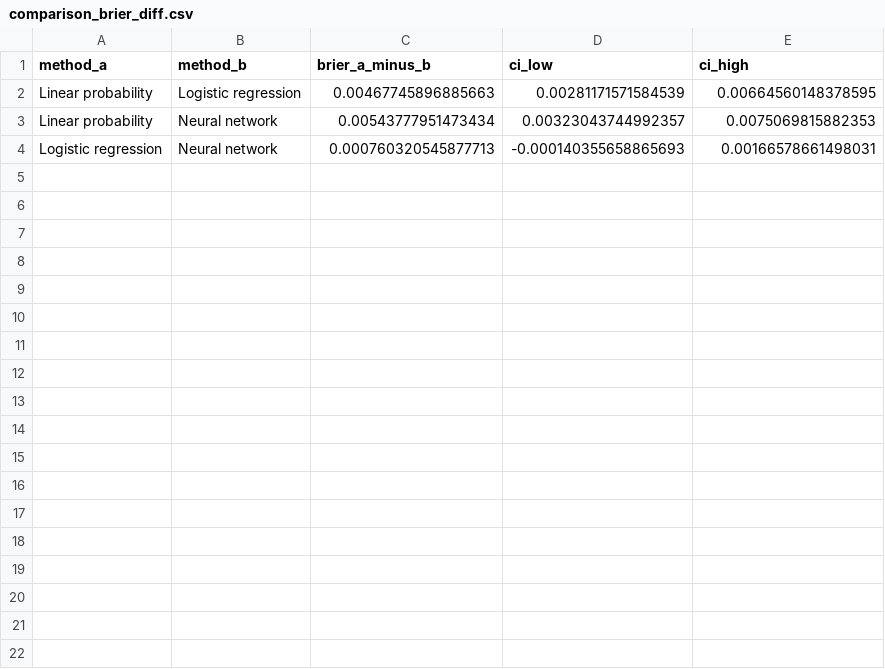
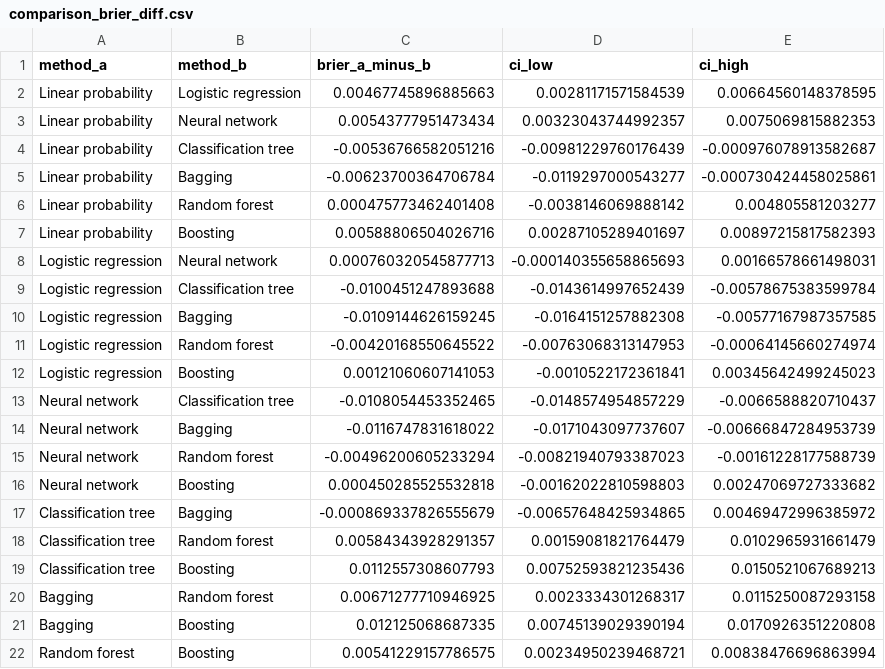
Before and after one commit to MMAS-IG/churn-decision, a CSV file: output/test_predictions/comparison_brier_diff.csv, drawn as a sheet.

Commit message:
update trees

```diff
--- a/output/test_predictions/comparison_brier_diff.csv
+++ b/output/test_predictions/comparison_brier_diff.csv
@@ -3,2 +3,20 @@
 "Linear probability","Neural network",0.00543777951473434,0.00323043744992357,0.0075069815882353
+"Linear probability","Classification tree",-0.00536766582051216,-0.00981229760176439,-0.000976078913582687
+"Linear probability","Bagging",-0.00623700364706784,-0.0119297000543277,-0.000730424458025861
+"Linear probability","Random forest",0.000475773462401408,-0.0038146069888142,0.004805581203277
+"Linear probability","Boosting",0.00588806504026716,0.00287105289401697,0.00897215817582393
 "Logistic regression","Neural network",0.000760320545877713,-0.000140355658865693,0.00166578661498031
+"Logistic regression","Classification tree",-0.0100451247893688,-0.0143614997652439,-0.00578675383599784
+"Logistic regression","Bagging",-0.0109144626159245,-0.0164151257882308,-0.00577167987357585
+"Logistic regression","Random forest",-0.00420168550645522,-0.00763068313147953,-0.00064145660274974
+"Logistic regression","Boosting",0.00121060607141053,-0.0010522172361841,0.00345642499245023
+"Neural network","Classification tree",-0.0108054453352465,-0.0148574954857229,-0.0066588820710437
+"Neural network","Bagging",-0.0116747831618022,-0.0171043097737607,-0.00666847284953739
+"Neural network","Random forest",-0.00496200605233294,-0.00821940793387023,-0.00161228177588739
+"Neural network","Boosting",0.000450285525532818,-0.00162022810598803,0.00247069727333682
+"Classification tree","Bagging",-0.000869337826555679,-0.00657648425934865,0.00469472996385972
+"Classification tree","Random forest",0.00584343928291357,0.00159081821764479,0.0102965931661479
+"Classification tree","Boosting",0.0112557308607793,0.00752593821235436,0.0150521067689213
+"Bagging","Random forest",0.00671277710946925,0.0023334301268317,0.0115250087293158
+"Bagging","Boosting",0.012125068687335,0.00745139029390194,0.0170926351220808
+"Random forest","Boosting",0.00541229157786575,0.00234950239468721,0.00838476696863994
```
Also changed, not shown: output/test_predictions/comparison_classes.csv, output/test_predictions/comparison_scores.csv, 34 other files.
